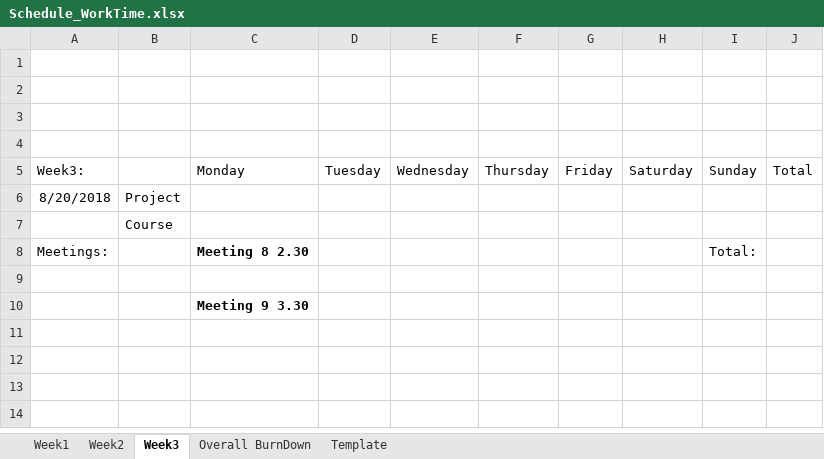
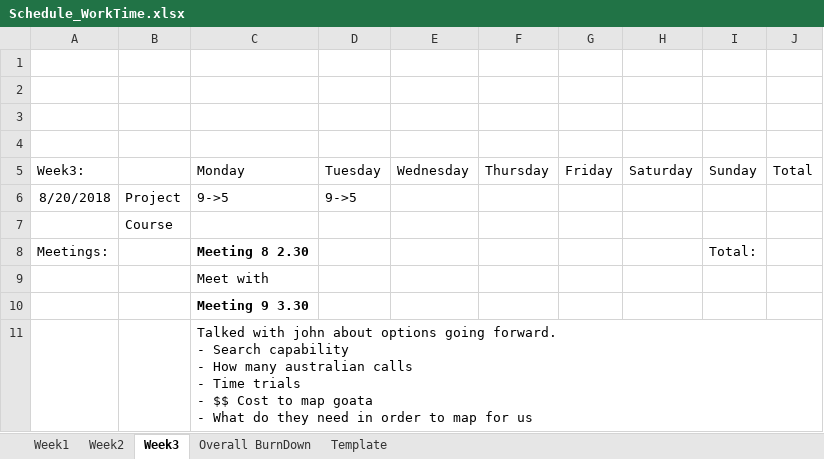
Before and after one commit to AlexTrumic/Project_GIATA, an Excel workbook: Schedule_WorkTime.xlsx, sheet Week3, drawn as a sheet; values as stored, in another font and other column widths than the file's, no borders; ↵ is a line break in a cell; the diff names each change by its address in the sheet, - before the commit and + after, or states it on an @@ line.

```diff
--- a/Schedule_WorkTime.xlsx (sheet Week3)
+++ b/Schedule_WorkTime.xlsx (sheet Week3)
-C6: (empty)
+C6: 9->5
-D6: (empty)
+D6: 9->5
-C9: (empty)
+C9: Meet with
+row 11:  |  | Talked with john about options going forward. ↵ - Search capability ↵ - How many australian calls ↵ - Time trials ↵ - $$ Cost to map goata ↵ - What do they need in order to map for us
```
Also changed, not shown: sheet Template, Diary.xlsx, 5 other files.
